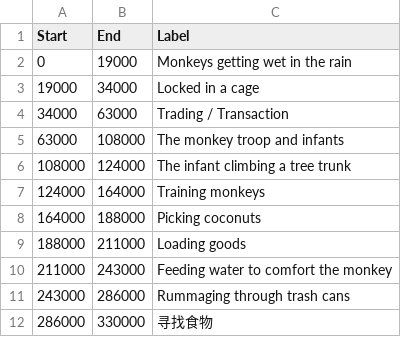
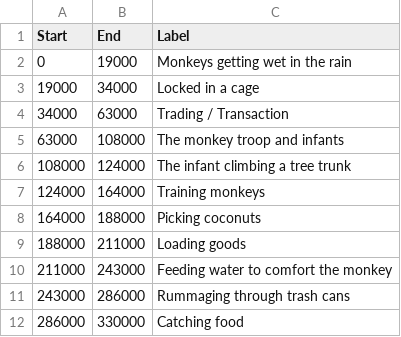
Before and after one commit to haiyan0305/ANDrate, a CSV file: data/monkey1 - en/monkey1_Sub05_seg.csv, drawn as a sheet.

```diff
--- a/data/monkey1 - en/monkey1_Sub05_seg.csv
+++ b/data/monkey1 - en/monkey1_Sub05_seg.csv
@@ -11,2 +11,2 @@ Start,End,Label
 243000,286000,Rummaging through trash cans
-286000,330000,寻找食物
+286000,330000,Catching food
```
Also changed, not shown: data/monkey1 - en/monkey1_Sub13_seg.csv, data/p - en/p_Sub04_seg.csv, 1 other file.
